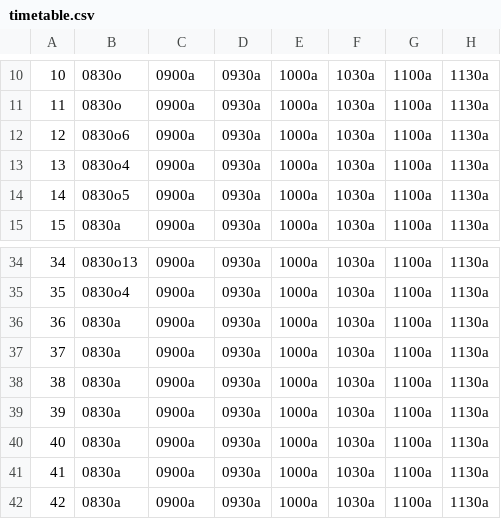
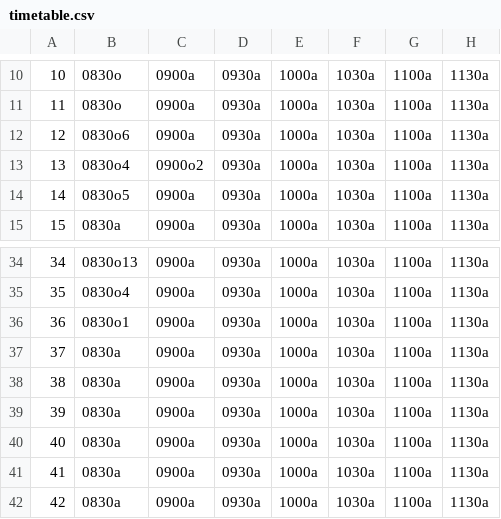
Before and after one commit to JacobBPedersen/P1-Healthcare-System, a CSV file: src/database/timetable.csv, drawn as a sheet; only a part is shown, gaps mark what is left out; the diff names each change by its address in the sheet, - before the commit and + after, or states it on an @@ line.

```diff
--- a/src/database/timetable.csv
+++ b/src/database/timetable.csv
-C13: 0900a
+C13: 0900o2
-B36: 0830a
+B36: 0830o1
```
Also changed, not shown: src/database/referrals_send.csv, 3 other files.
